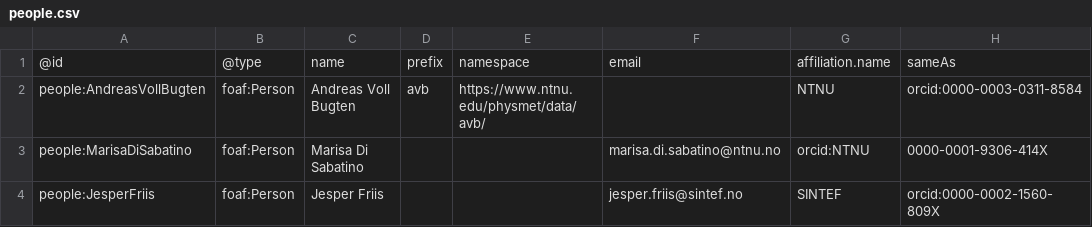
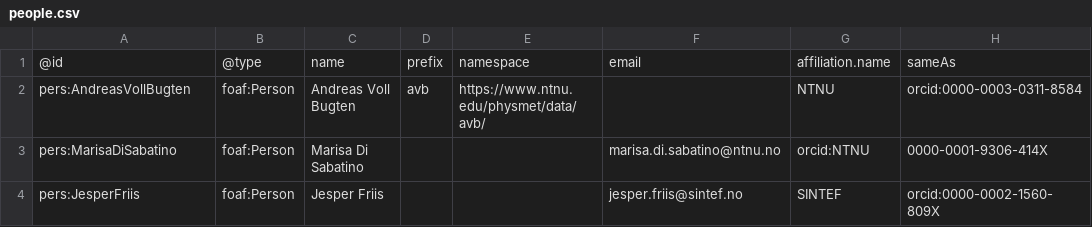
Before and after one commit to SINTEF/physmet-data-documentation-templates, a CSV file: tables/people.csv, drawn as a sheet; only a part is shown; the diff names each change by its address in the sheet, - before the commit and + after, or states it on an @@ line.

```diff
--- a/tables/people.csv
+++ b/tables/people.csv
-A2: people:AndreasVollBugten
+A2: pers:AndreasVollBugten
-A3: people:MarisaDiSabatino
+A3: pers:MarisaDiSabatino
-A4: people:JesperFriis
+A4: pers:JesperFriis
```
Also changed, not shown: tables/datasets.csv, 3 other files.
